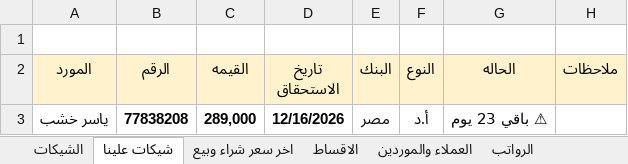
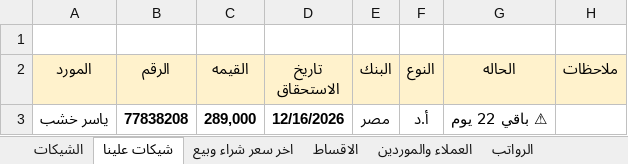
Before and after one commit to ah7306771-lang/ChillOut-Construction-app, an Excel workbook: APP.xlsx, sheet شيكات علينا, drawn as a sheet; values as stored, in another font and other column widths than the file's, no borders; the diff names each change by its address in the sheet, - before the commit and + after, or states it on an @@ line.

```diff
--- a/APP.xlsx (sheet شيكات علينا)
+++ b/APP.xlsx (sheet شيكات علينا)
-G3 (الحاله): ⚠ باقي 23 يوم
+G3 (الحاله): ⚠ باقي 22 يوم
```
Also changed, not shown: sheet الشيكات.
